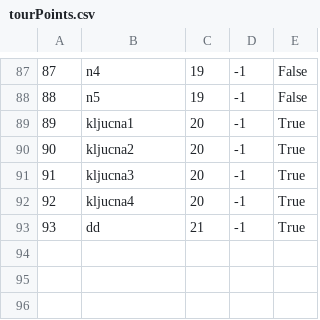
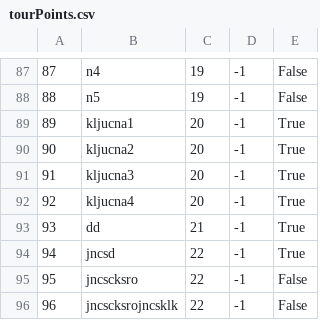
Before and after one commit to ayadjo/Grupa7_TimC, a CSV file: InitialProject/Resources/Data/tourPoints.csv, drawn as a sheet; only a part is shown, gaps mark what is left out; the diff names each change by its address in the sheet, - before the commit and + after, or states it on an @@ line.

```diff
--- a/InitialProject/Resources/Data/tourPoints.csv
+++ b/InitialProject/Resources/Data/tourPoints.csv
+row 94: 94 | jncsd | 22 | -1 | True
+row 95: 95 | jncscksro | 22 | -1 | False
+row 96: 96 | jncscksrojncsklk | 22 | -1 | False
```
Also changed, not shown: InitialProject/Resources/Data/images.csv, InitialProject/Resources/Data/tourEvents.csv, 6 other files.
